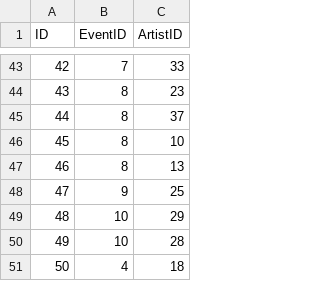
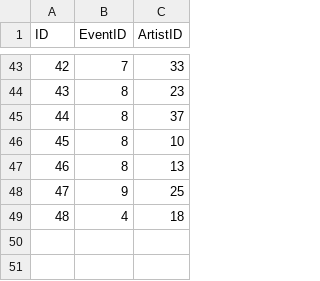
Before and after one commit to emom-sydney/website, a CSV file: src/_data/performances.csv, drawn as a sheet; only a part is shown, gaps mark what is left out; removed rows and columns are numbered as before the commit, all else as after; the diff names each change by its address in the sheet, - before the commit and + after, or states it on an @@ line.

Commit message:
added image to artist profile page; other minor changes

```diff
--- a/src/_data/performances.csv
+++ b/src/_data/performances.csv
-row 49: 48 | 10 | 29
-row 50: 49 | 10 | 28
@@ column A (ID) renumbered from row 49 down @@
```
Also changed, not shown: src/_data/artists.csv, 29 other files.
